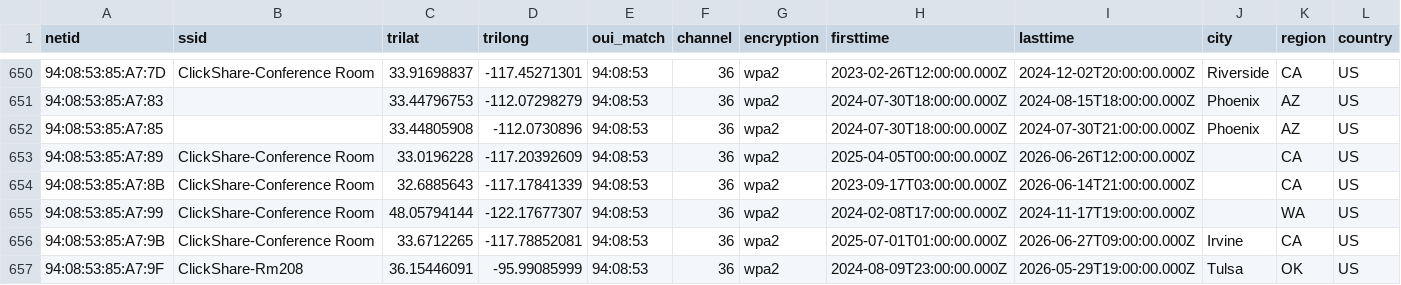
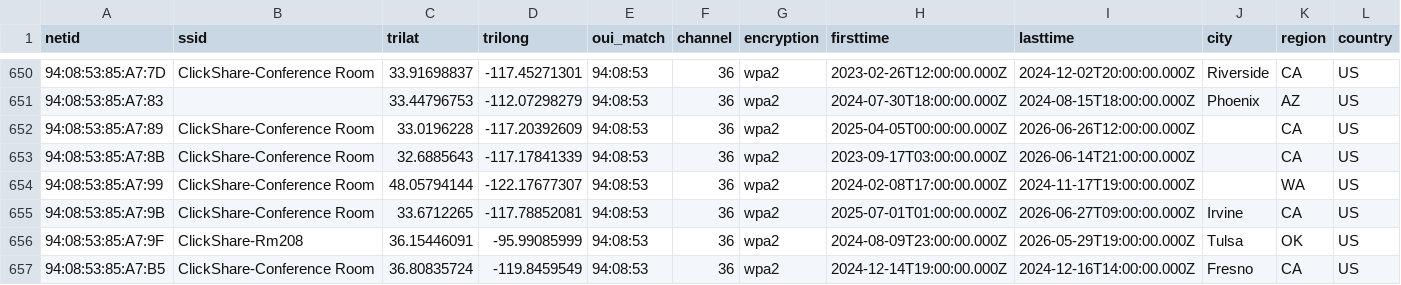
Before and after one commit to simeononsecurity/flock-finder, a CSV file: data/by_oui/94_08_53.csv, drawn as a sheet; only a part is shown, gaps mark what is left out; the shorter side is filled out with more unchanged rows; rows hold the shown columns only; the diff names each change by its address in the sheet, - before the commit and + after, or states it on an @@ line.

```diff
--- a/data/by_oui/94_08_53.csv
+++ b/data/by_oui/94_08_53.csv
-row 652: 94:08:53:85:A7:85 |  | 33.44805908 | -112.0730896 | 94:08:53 | 36 | wpa2 | 2024-07-30T18:00:00.000Z | 2024-07-30T21:00:00.000Z | Phoenix | AZ | US
```
Also changed, not shown: data/by_oui/14_5A_FC.csv, data/by_oui/9C_2F_9D.csv, 35 other files.
